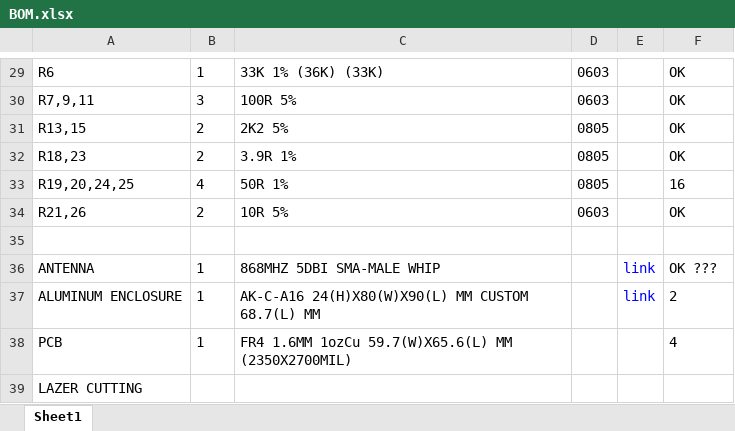
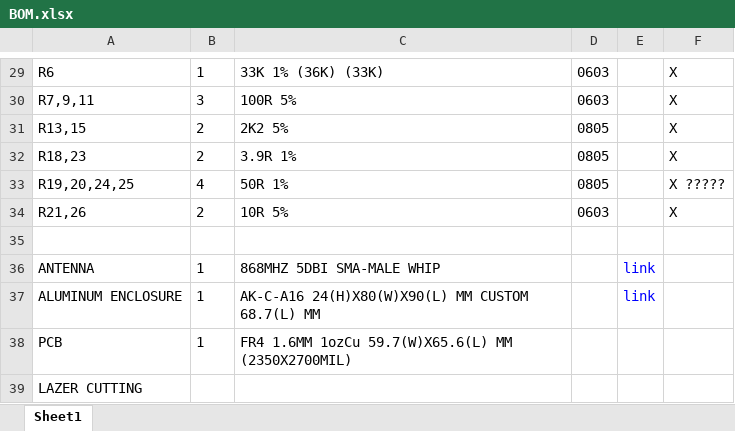
Before and after one commit to emitterpark/daq, an Excel workbook: eagle/BOM.xlsx, sheet Sheet1, drawn as a sheet; only a part is shown, gaps mark what is left out; values as stored, in another font and other column widths than the file's, no borders; the diff covers the shown part only; the diff names each change by its address in the sheet, - before the commit and + after, or states it on an @@ line.

```diff
--- a/eagle/BOM.xlsx (sheet Sheet1)
+++ b/eagle/BOM.xlsx (sheet Sheet1)
-F29:F32: OK
+F29:F32: X
-F33: 16
+F33: X ?????
-F34: OK
+F34: X
-F36: OK ???
+F36: (empty)
-F37: 2
+F37: (empty)
-F38: 4
+F38: (empty)
```
Also changed, not shown: 28 edited cells elsewhere in this sheet.
